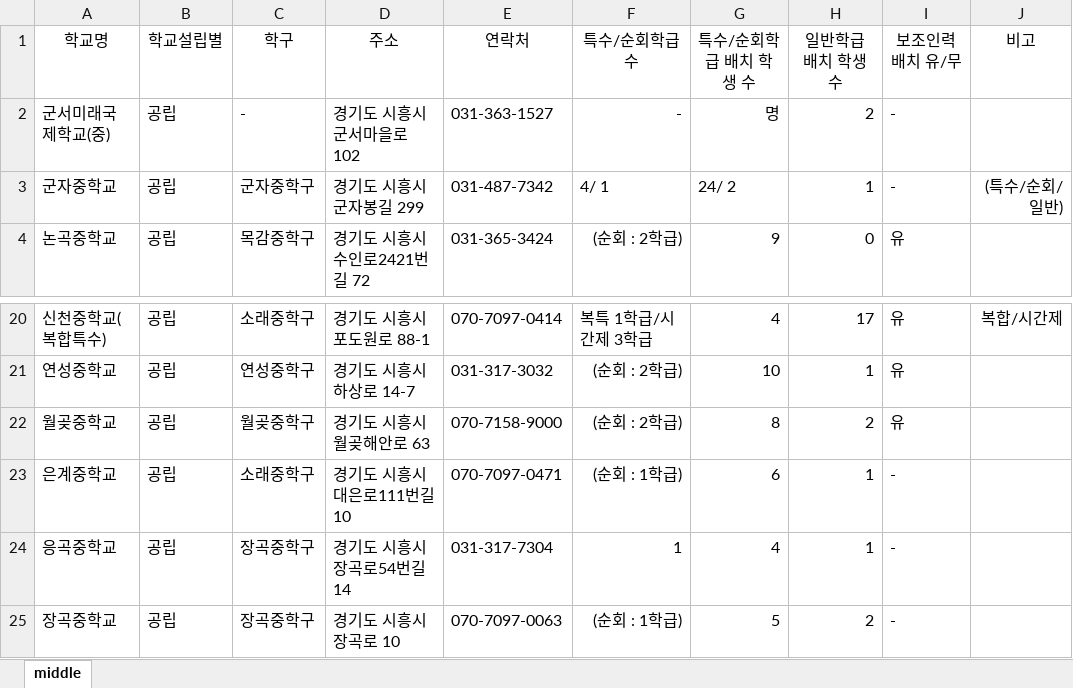
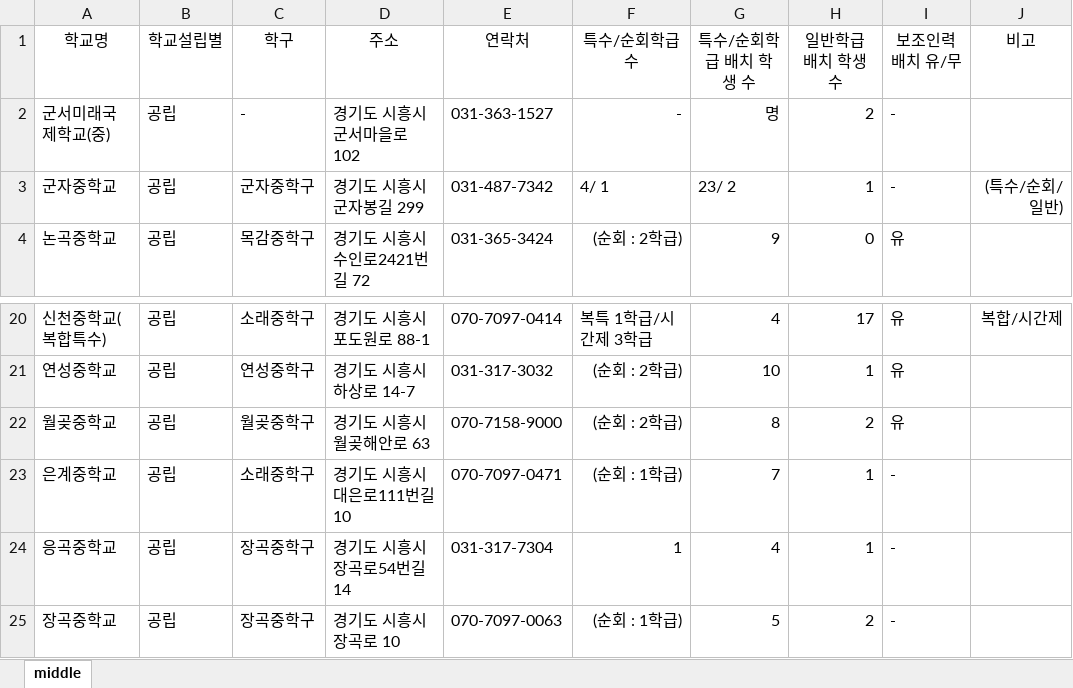
Before and after one commit to shiheungEC/shiheungec.github.io, an Excel workbook: data/middle.xlsx, sheet middle, drawn as a sheet; only a part is shown, gaps mark what is left out; values as stored, in another font and other column widths than the file's, no borders; the diff names each change by its address in the sheet, - before the commit and + after, or states it on an @@ line.

```diff
--- a/data/middle.xlsx (sheet middle)
+++ b/data/middle.xlsx (sheet middle)
-G3 (특수/순회학급 배치 학생 수): 24/ 2
+G3 (특수/순회학급 배치 학생 수): 23/ 2
-G23 (특수/순회학급 배치 학생 수): 6
+G23 (특수/순회학급 배치 학생 수): 7
```
Also changed, not shown: formulas that keep their value, data/art.xlsx, data/elementary.xlsx, 7 other files.
